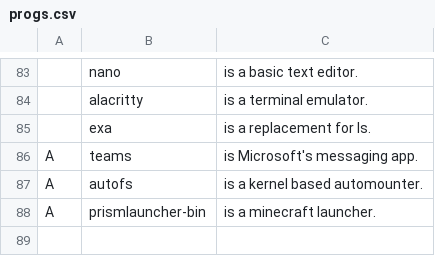
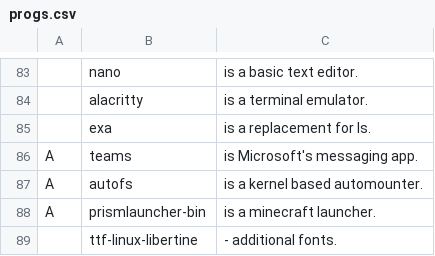
Before and after one commit to Cirelon/JBS, a CSV file: progs.csv, drawn as a sheet; only a part is shown, gaps mark what is left out.

Commit message:
Update progs.csv
Adding ttf-linux-libertine

```diff
--- a/progs.csv
+++ b/progs.csv
@@ -88 +88,2 @@ A,autofs,"is a kernel based automounter."
 A,prismlauncher-bin,"is a minecraft launcher."
+,ttf-linux-libertine,"- additional fonts."
```
